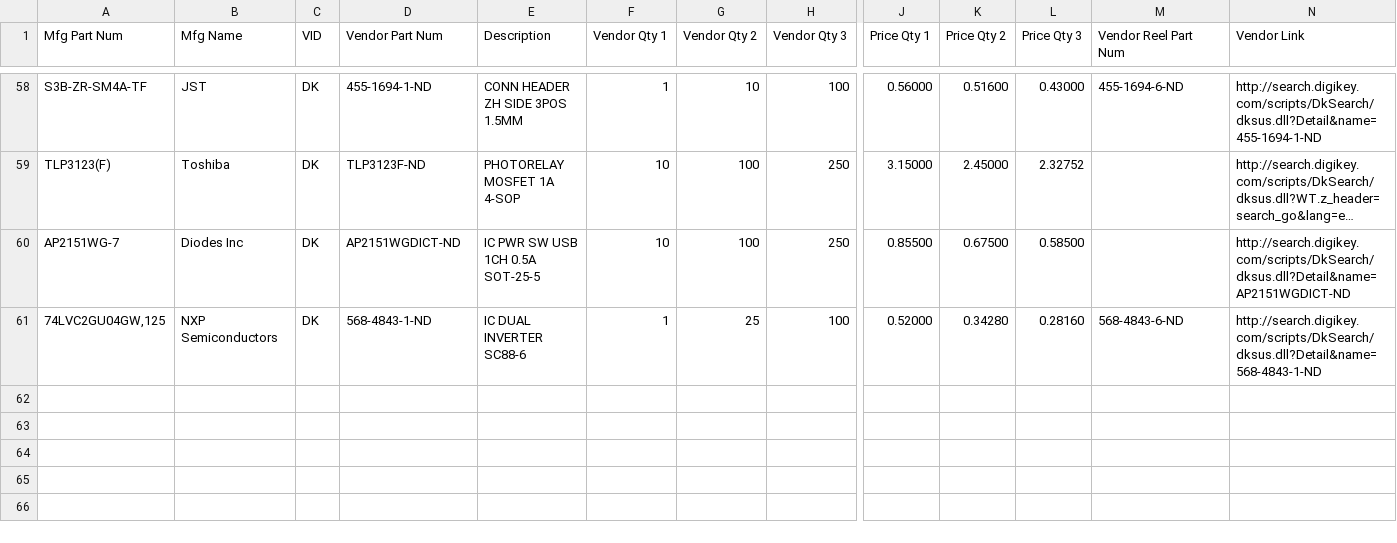
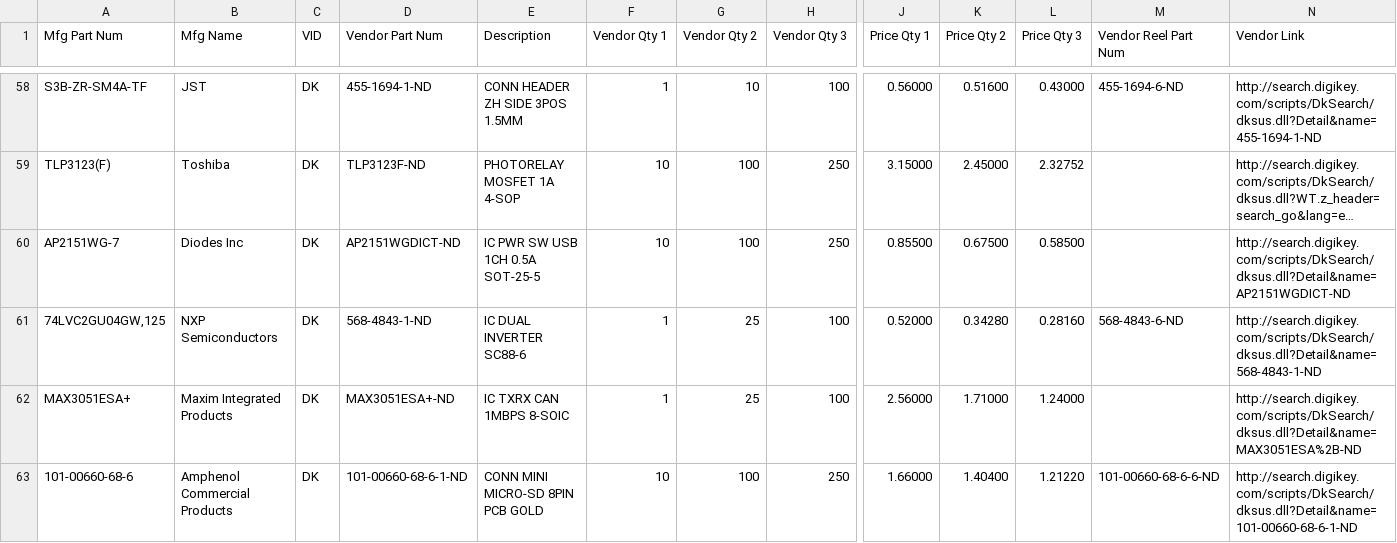
Before and after one commit to zhao0079/hardware, a CSV file: pixhawk2/BB-PARTSDB.csv, drawn as a sheet; only a part is shown, gaps mark what is left out; long unchanged cells end in …; rows hold the shown columns only; the diff names each change by its address in the sheet, - before the commit and + after, or states it on an @@ line.

```diff
--- a/pixhawk2/BB-PARTSDB.csv
+++ b/pixhawk2/BB-PARTSDB.csv
+row 62: MAX3051ESA+ | Maxim Integrated Products | DK | MAX3051ESA+-ND | IC TXRX CAN 1MBPS 8-SOIC | 1 | 25 | 100 | 2.56000 | 1.71000 | 1.24000 |  | http://search.digikey.com/scripts/DkSearch/dksus.dll?Detail&name=MAX3051ESA%2B-ND
+row 63: 101-00660-68-6 | Amphenol Commercial Products | DK | 101-00660-68-6-1-ND | CONN MINI MICRO-SD 8PIN PCB GOLD | 10 | 100 | 250 | 1.66000 | 1.40400 | 1.21220 | 101-00660-68-6-6-ND | http://search.digikey.com/scripts/DkSearch/dksus.dll?Detail&name=101-00660-68-6-1-ND
```
Also changed, not shown: 9 other files.
